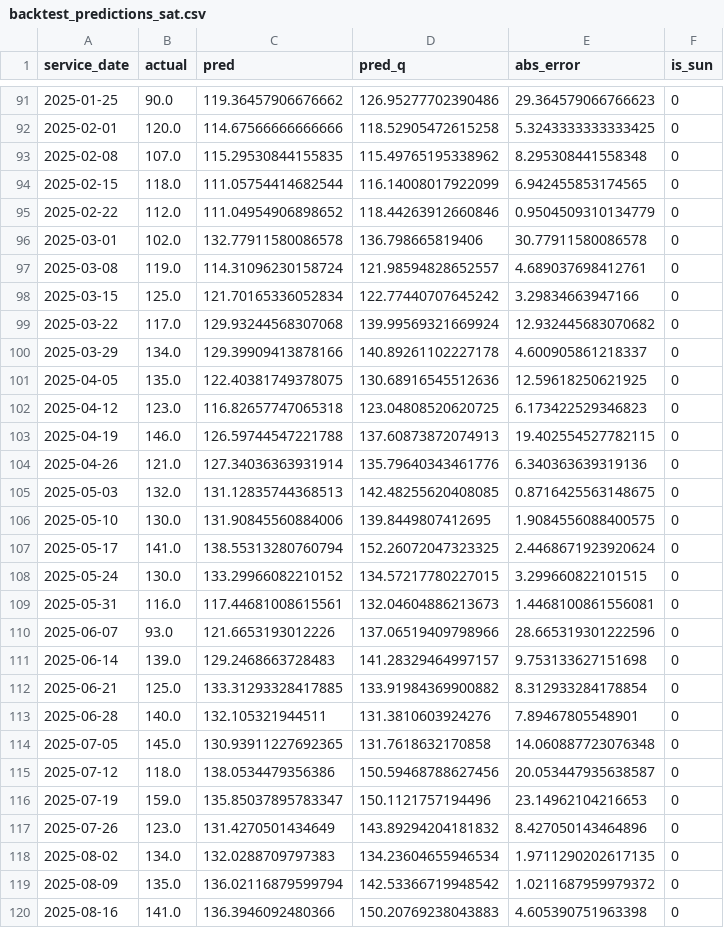
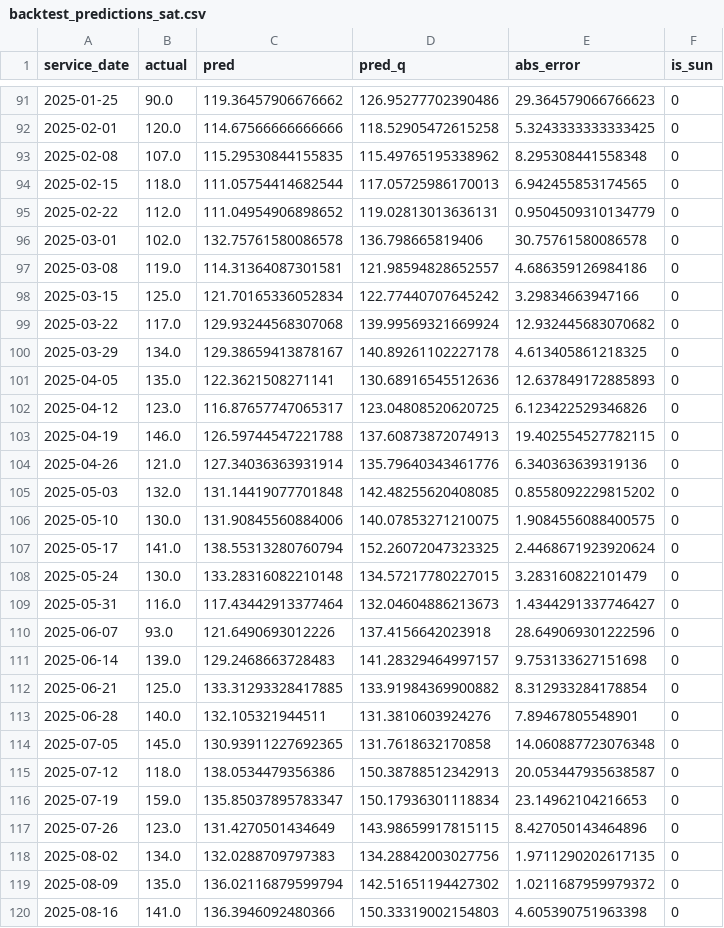
Before and after one commit to stevenchenjy/soup-kitchen-forecast, a CSV file: artifacts/ny_12550/backtest_predictions_sat.csv, drawn as a sheet; only a part is shown, gaps mark what is left out; the diff covers the shown part only.

```diff
--- a/artifacts/ny_12550/backtest_predictions_sat.csv
+++ b/artifacts/ny_12550/backtest_predictions_sat.csv
@@ -93,19 +93,19 @@ service_date,actual,pred,pred_q,abs_error,is_sun
 2025-02-08,107.0,115.29530844155835,115.49765195338962,8.295308441558348,0
-2025-02-15,118.0,111.05754414682544,116.14008017922099,6.942455853174565,0
-2025-02-22,112.0,111.04954906898652,118.44263912660846,0.9504509310134779,0
-2025-03-01,102.0,132.77911580086578,136.798665819406,30.77911580086578,0
-2025-03-08,119.0,114.31096230158724,121.98594828652557,4.689037698412761,0
+2025-02-15,118.0,111.05754414682544,117.05725986170013,6.942455853174565,0
+2025-02-22,112.0,111.04954906898652,119.02813013636131,0.9504509310134779,0
+2025-03-01,102.0,132.75761580086578,136.798665819406,30.75761580086578,0
+2025-03-08,119.0,114.31364087301581,121.98594828652557,4.686359126984186,0
 2025-03-15,125.0,121.70165336052834,122.77440707645242,3.29834663947166,0
 2025-03-22,117.0,129.93244568307068,139.99569321669924,12.932445683070682,0
-2025-03-29,134.0,129.39909413878166,140.89261102227178,4.600905861218337,0
-2025-04-05,135.0,122.40381749378075,130.68916545512636,12.59618250621925,0
-2025-04-12,123.0,116.82657747065318,123.04808520620725,6.173422529346823,0
+2025-03-29,134.0,129.38659413878167,140.89261102227178,4.613405861218325,0
+2025-04-05,135.0,122.3621508271141,130.68916545512636,12.637849172885893,0
+2025-04-12,123.0,116.87657747065317,123.04808520620725,6.123422529346826,0
 2025-04-19,146.0,126.59744547221788,137.60873872074913,19.402554527782115,0
 2025-04-26,121.0,127.34036363931914,135.79640343461776,6.340363639319136,0
-2025-05-03,132.0,131.12835744368513,142.48255620408085,0.8716425563148675,0
-2025-05-10,130.0,131.90845560884006,139.8449807412695,1.9084556088400575,0
+2025-05-03,132.0,131.14419077701848,142.48255620408085,0.8558092229815202,0
+2025-05-10,130.0,131.90845560884006,140.07853271210075,1.9084556088400575,0
 2025-05-17,141.0,138.55313280760794,152.26072047323325,2.4468671923920624,0
-2025-05-24,130.0,133.29966082210152,134.57217780227015,3.299660822101515,0
-2025-05-31,116.0,117.44681008615561,132.04604886213673,1.4468100861556081,0
-2025-06-07,93.0,121.6653193012226,137.06519409798966,28.665319301222596,0
+2025-05-24,130.0,133.28316082210148,134.57217780227015,3.283160822101479,0
+2025-05-31,116.0,117.43442913377464,132.04604886213673,1.4344291337746427,0
+2025-06-07,93.0,121.6490693012226,137.4156642023918,28.649069301222596,0
 2025-06-14,139.0,129.2468663728483,141.28329464997157,9.753133627151698,0
@@ -114,7 +114,7 @@ service_date,actual,pred,pred_q,abs_error,is_sun
 2025-07-05,145.0,130.93911227692365,131.7618632170858,14.060887723076348,0
-2025-07-12,118.0,138.0534479356386,150.59468788627456,20.053447935638587,0
-2025-07-19,159.0,135.85037895783347,150.1121757194496,23.14962104216653,0
-2025-07-26,123.0,131.4270501434649,143.89294204181832,8.427050143464896,0
-2025-08-02,134.0,132.0288709797383,134.23604655946534,1.9711290202617135,0
-2025-08-09,135.0,136.02116879599794,142.53366719948542,1.0211687959979372,0
-2025-08-16,141.0,136.3946092480366,150.20769238043883,4.605390751963398,0
+2025-07-12,118.0,138.0534479356386,150.38788512342913,20.053447935638587,0
+2025-07-19,159.0,135.85037895783347,150.17936301118834,23.14962104216653,0
+2025-07-26,123.0,131.4270501434649,143.98659917815115,8.427050143464896,0
+2025-08-02,134.0,132.0288709797383,134.28842003027756,1.9711290202617135,0
+2025-08-09,135.0,136.02116879599794,142.51651194427302,1.0211687959979372,0
+2025-08-16,141.0,136.3946092480366,150.33319002154803,4.605390751963398,0
```
Also changed, not shown: 1 added row and 51 edited cells elsewhere in this file, artifacts/ny_12550/backtest_predictions.csv, artifacts/ny_12550/backtest_predictions_sun.csv, 4 other files.
